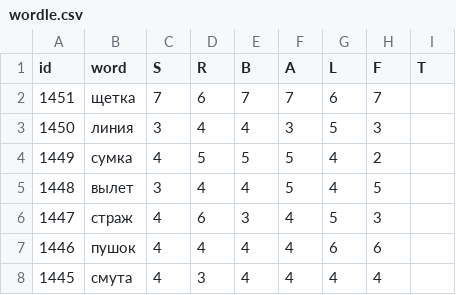
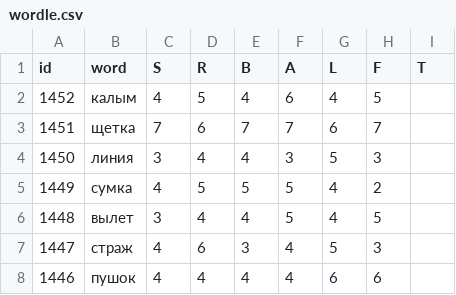
Before and after one commit to 1209090/wordle, a CSV file: wordle.csv, drawn as a sheet; only a part is shown; the shorter side is filled out with more unchanged rows.

Commit message:
1452 калым

```diff
--- a/wordle.csv
+++ b/wordle.csv
@@ -1,2 +1,3 @@
 id,word,S,R,B,A,L,F,T
+1452,калым,4,5,4,6,4,5,
 1451,щетка,7,6,7,7,6,7,
```
Also changed, not shown: stats.csv.
